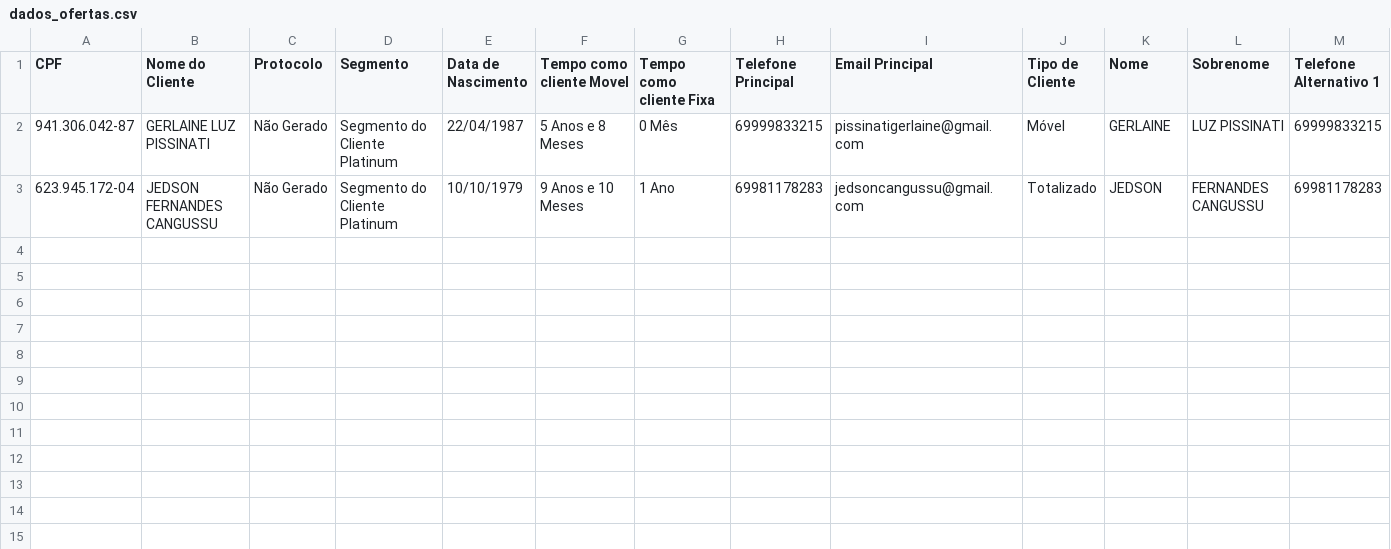
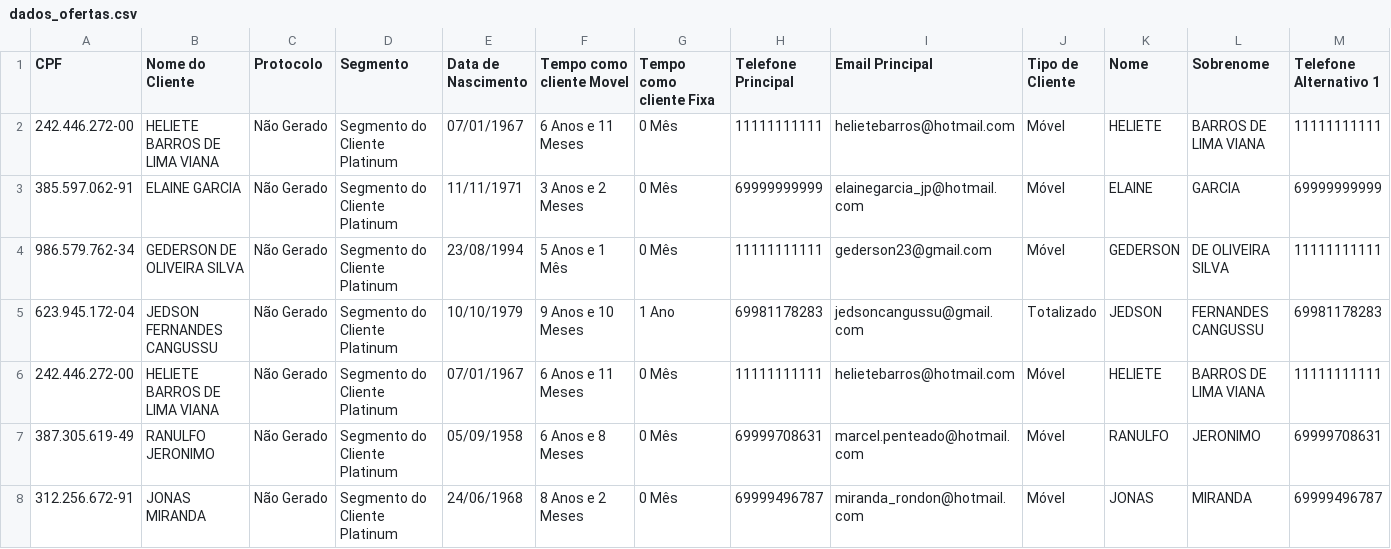
Before and after one commit to andremartins30/bot_telefonica, a CSV file: dados_ofertas.csv, drawn as a sheet; only a part is shown; removed rows and columns are numbered as before the commit, all else as after; rows hold the shown columns only; the diff names each change by its address in the sheet, - before the commit and + after, or states it on an @@ line.

Commit message:
Adiciona novos registros de clientes e ofertas no arquivo dados_ofertas.csv

```diff
--- a/dados_ofertas.csv
+++ b/dados_ofertas.csv
-row 2: 941.306.042-87 | GERLAINE LUZ PISSINATI | Não Gerado | Segmento do Cliente Platinum | 22/04/1987 | 5 Anos e 8 Meses | 0 Mês | 69999833215 | pissinatigerlaine@gmail.com | Móvel | GERLAINE | LUZ PISSINATI | 69999833215
+row 2: 242.446.272-00 | HELIETE BARROS DE LIMA VIANA | Não Gerado | Segmento do Cliente Platinum | 07/01/1967 | 6 Anos e 11 Meses | 0 Mês | 11111111111 | helietebarros@hotmail.com | Móvel | HELIETE | BARROS DE LIMA VIANA | 11111111111
+row 3: 385.597.062-91 | ELAINE GARCIA | Não Gerado | Segmento do Cliente Platinum | 11/11/1971 | 3 Anos e 2 Meses | 0 Mês | 69999999999 | elainegarcia_jp@hotmail.com | Móvel | ELAINE | GARCIA | 69999999999
+row 4: 986.579.762-34 | GEDERSON DE OLIVEIRA SILVA | Não Gerado | Segmento do Cliente Platinum | 23/08/1994 | 5 Anos e 1 Mês | 0 Mês | 11111111111 | gederson23@gmail.com | Móvel | GEDERSON | DE OLIVEIRA SILVA | 11111111111
+row 6: 242.446.272-00 | HELIETE BARROS DE LIMA VIANA | Não Gerado | Segmento do Cliente Platinum | 07/01/1967 | 6 Anos e 11 Meses | 0 Mês | 11111111111 | helietebarros@hotmail.com | Móvel | HELIETE | BARROS DE LIMA VIANA | 11111111111
+row 7: 387.305.619-49 | RANULFO JERONIMO | Não Gerado | Segmento do Cliente Platinum | 05/09/1958 | 6 Anos e 8 Meses | 0 Mês | 69999708631 | marcel.penteado@hotmail.com | Móvel | RANULFO | JERONIMO | 69999708631
+row 8: 312.256.672-91 | JONAS MIRANDA | Não Gerado | Segmento do Cliente Platinum | 24/06/1968 | 8 Anos e 2 Meses | 0 Mês | 69999496787 | miranda_rondon@hotmail.com | Móvel | JONAS | MIRANDA | 69999496787
```
